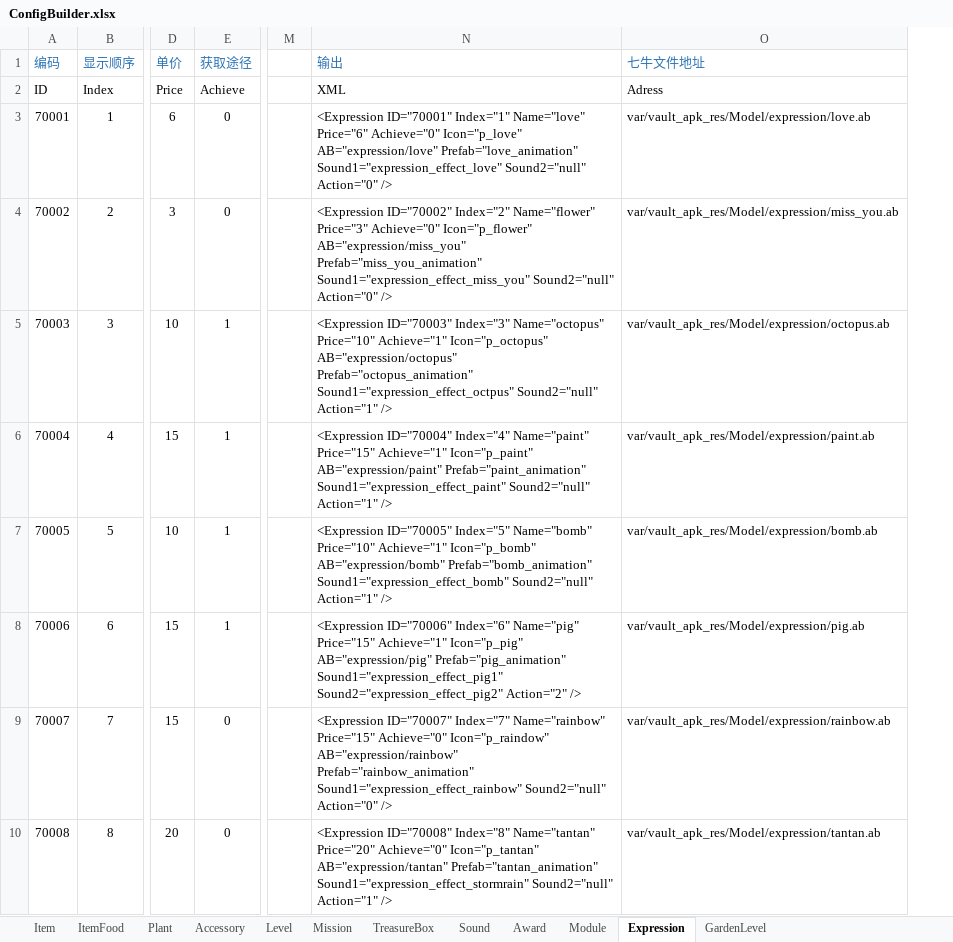
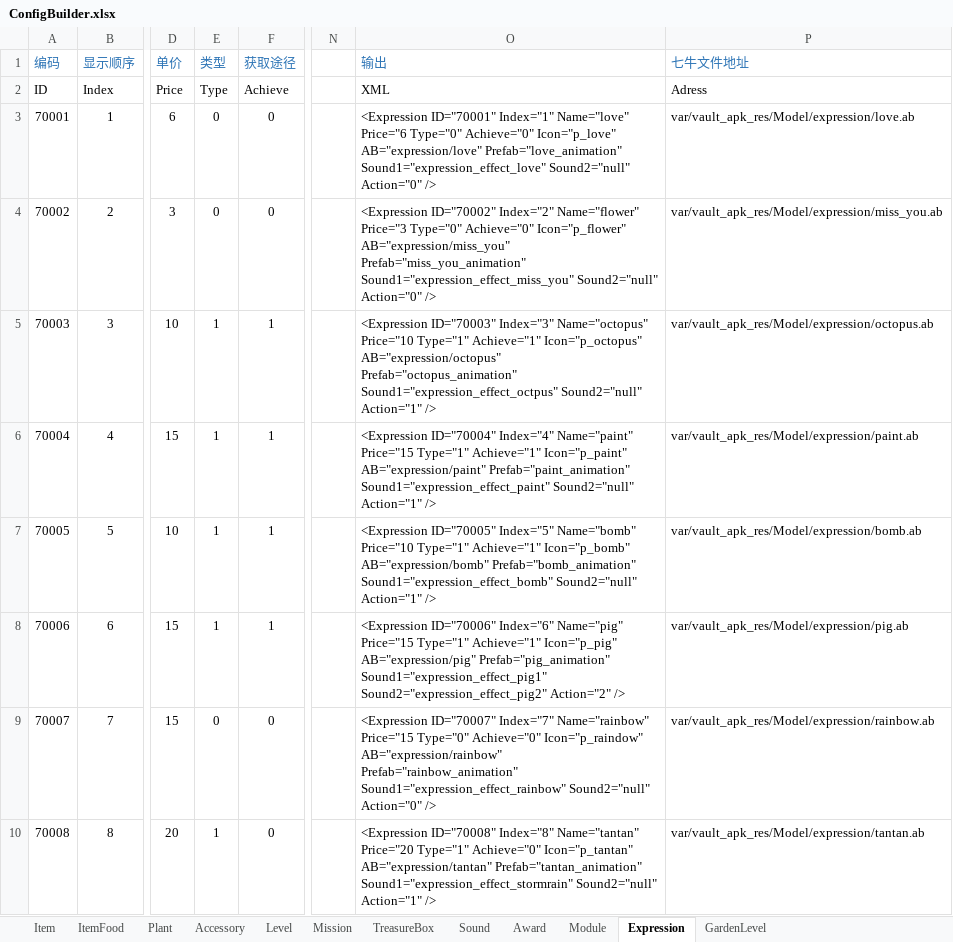
Before and after one commit to EarlyAnt/HankConfig, an Excel workbook: ConfigBuilder.xlsx, sheet Expression, drawn as a sheet; only a part is shown, gaps mark what is left out; values as stored, in another font and other column widths than the file's, no borders; conditional formats not drawn; addresses are those after the commit; the diff names each change by its address in the sheet, - before the commit and + after, or states it on an @@ line.

Commit message:
1.Expression.xml配置文件，添加Type列，记录表情的种类(正面表情or负面表情)。

```diff
--- a/ConfigBuilder.xlsx (sheet Expression)
+++ b/ConfigBuilder.xlsx (sheet Expression)
+column E (类型), rows 2-10: Type | 0 | 0 | 1 | 1 | 1 | 1 | 0 | 1
-O3 (输出): …Index="1" Name="love" Price="6" Achieve="0" Icon="p_love"…
+O3 (输出): …Index="1" Name="love" Price="6 Type="0" Achieve="0" Icon="p_love"…
-O4 (输出): …Index="2" Name="flower" Price="3" Achieve="0" Icon="p_flower"…
+O4 (输出): …Index="2" Name="flower" Price="3 Type="0" Achieve="0" Icon="p_flower"…
-O5 (输出): …Index="3" Name="octopus" Price="10" Achieve="1" Icon="p_octopus"…
+O5 (输出): …Index="3" Name="octopus" Price="10 Type="1" Achieve="1" Icon="p_octopus"…
-O6 (输出): …Index="4" Name="paint" Price="15" Achieve="1" Icon="p_paint"…
+O6 (输出): …Index="4" Name="paint" Price="15 Type="1" Achieve="1" Icon="p_paint"…
-O7 (输出): …Index="5" Name="bomb" Price="10" Achieve="1" Icon="p_bomb"…
+O7 (输出): …Index="5" Name="bomb" Price="10 Type="1" Achieve="1" Icon="p_bomb"…
-O8 (输出): …Index="6" Name="pig" Price="15" Achieve="1" Icon="p_pig"…
+O8 (输出): …Index="6" Name="pig" Price="15 Type="1" Achieve="1" Icon="p_pig"…
-O9 (输出): …Index="7" Name="rainbow" Price="15" Achieve="0" Icon="p_raindow"…
+O9 (输出): …Index="7" Name="rainbow" Price="15 Type="0" Achieve="0" Icon="p_raindow"…
-O10 (输出): …Index="8" Name="tantan" Price="20" Achieve="0" Icon="p_tantan"…
+O10 (输出): …Index="8" Name="tantan" Price="20 Type="1" Achieve="0" Icon="p_tantan"…
```
Also changed, not shown: formulas that keep their value, 1 other file.
